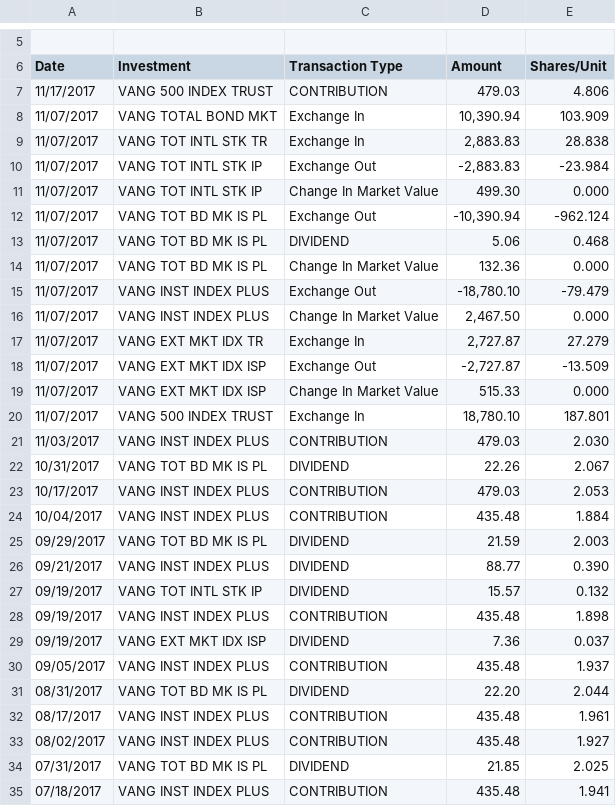
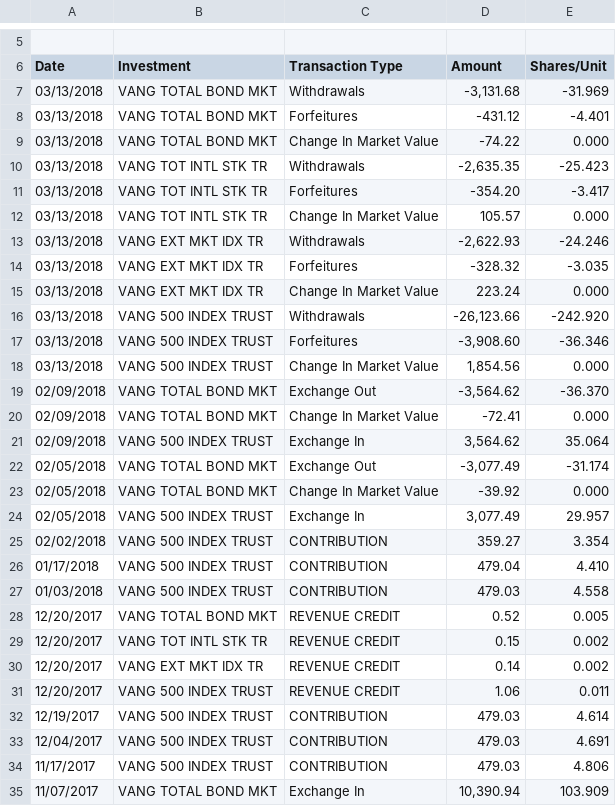
Before and after one commit to mradityagoyal/scala, a CSV file: WebPortfolioAnalyzer2/resources/401K/401KHistoryAll.csv, drawn as a sheet; only a part is shown, gaps mark what is left out; the shorter side is filled out with more unchanged rows; the diff names each change by its address in the sheet, - before the commit and + after, or states it on an @@ line.

```diff
--- a/WebPortfolioAnalyzer2/resources/401K/401KHistoryAll.csv
+++ b/WebPortfolioAnalyzer2/resources/401K/401KHistoryAll.csv
+row 7: 03/13/2018 | VANG TOTAL BOND MKT | Withdrawals | -3,131.68 | -31.969
+row 8: 03/13/2018 | VANG TOTAL BOND MKT | Forfeitures | -431.12 | -4.401
+row 9: 03/13/2018 | VANG TOTAL BOND MKT | Change In Market Value | -74.22 | 0.000
+row 10: 03/13/2018 | VANG TOT INTL STK TR | Withdrawals | -2,635.35 | -25.423
+row 11: 03/13/2018 | VANG TOT INTL STK TR | Forfeitures | -354.20 | -3.417
+row 12: 03/13/2018 | VANG TOT INTL STK TR | Change In Market Value | 105.57 | 0.000
+row 13: 03/13/2018 | VANG EXT MKT IDX TR | Withdrawals | -2,622.93 | -24.246
+row 14: 03/13/2018 | VANG EXT MKT IDX TR | Forfeitures | -328.32 | -3.035
+row 15: 03/13/2018 | VANG EXT MKT IDX TR | Change In Market Value | 223.24 | 0.000
+row 16: 03/13/2018 | VANG 500 INDEX TRUST | Withdrawals | -26,123.66 | -242.920
+row 17: 03/13/2018 | VANG 500 INDEX TRUST | Forfeitures | -3,908.60 | -36.346
+row 18: 03/13/2018 | VANG 500 INDEX TRUST | Change In Market Value | 1,854.56 | 0.000
+row 19: 02/09/2018 | VANG TOTAL BOND MKT | Exchange Out | -3,564.62 | -36.370
+row 20: 02/09/2018 | VANG TOTAL BOND MKT | Change In Market Value | -72.41 | 0.000
+row 21: 02/09/2018 | VANG 500 INDEX TRUST | Exchange In | 3,564.62 | 35.064
+row 22: 02/05/2018 | VANG TOTAL BOND MKT | Exchange Out | -3,077.49 | -31.174
+row 23: 02/05/2018 | VANG TOTAL BOND MKT | Change In Market Value | -39.92 | 0.000
+row 24: 02/05/2018 | VANG 500 INDEX TRUST | Exchange In | 3,077.49 | 29.957
+row 25: 02/02/2018 | VANG 500 INDEX TRUST | CONTRIBUTION | 359.27 | 3.354
+row 26: 01/17/2018 | VANG 500 INDEX TRUST | CONTRIBUTION | 479.04 | 4.410
+row 27: 01/03/2018 | VANG 500 INDEX TRUST | CONTRIBUTION | 479.03 | 4.558
+row 28: 12/20/2017 | VANG TOTAL BOND MKT | REVENUE CREDIT | 0.52 | 0.005
+row 29: 12/20/2017 | VANG TOT INTL STK TR | REVENUE CREDIT | 0.15 | 0.002
+row 30: 12/20/2017 | VANG EXT MKT IDX TR | REVENUE CREDIT | 0.14 | 0.002
+row 31: 12/20/2017 | VANG 500 INDEX TRUST | REVENUE CREDIT | 1.06 | 0.011
+row 32: 12/19/2017 | VANG 500 INDEX TRUST | CONTRIBUTION | 479.03 | 4.614
+row 33: 12/04/2017 | VANG 500 INDEX TRUST | CONTRIBUTION | 479.03 | 4.691
```
Also changed, not shown: WebPortfolioAnalyzer2/resources/roth/ROTH_ALL.csv, WebPortfolioAnalyzer2/resources/roth/Rags_ROTH_ALL.csv, 9 other files.
